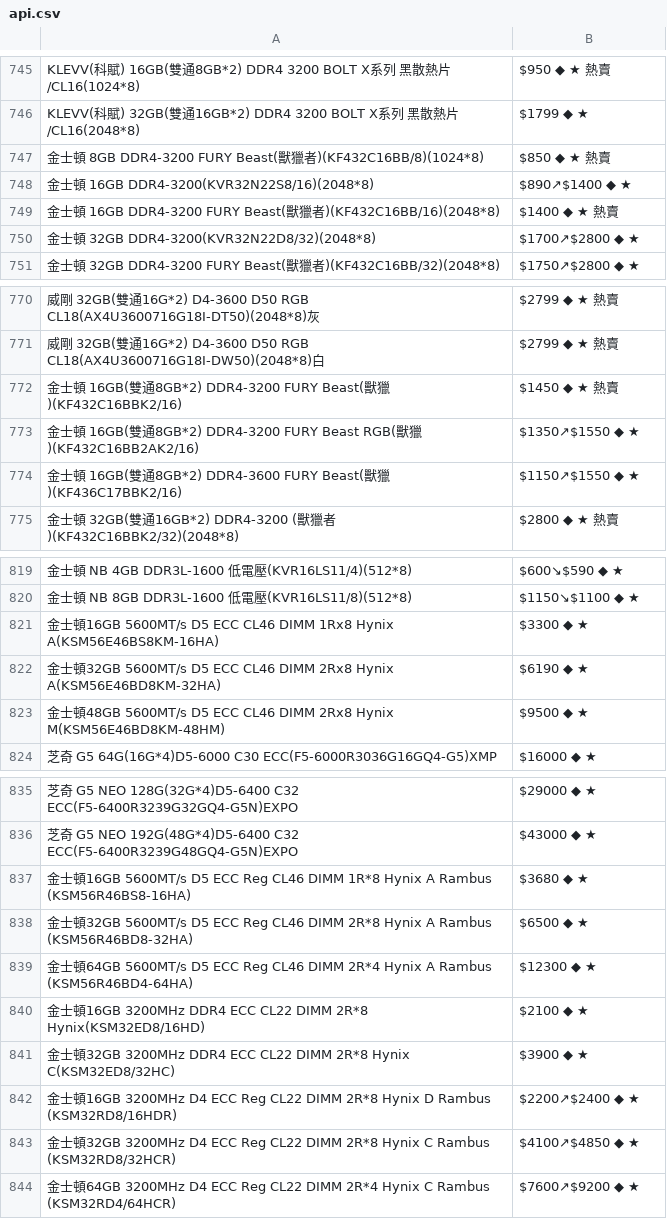
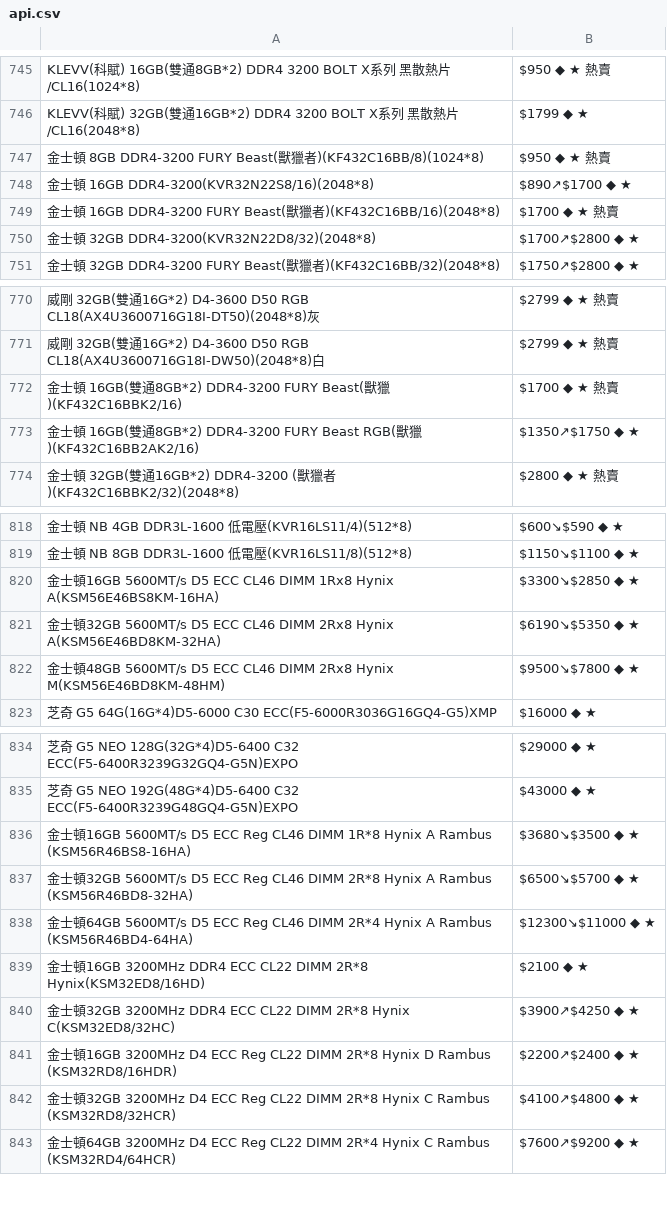
Before and after one commit to suouwang/ops_mid, a CSV file: api.csv, drawn as a sheet; only a part is shown, gaps mark what is left out; removed rows and columns are numbered as before the commit, all else as after; the diff covers the shown part only; the diff names each change by its address in the sheet, - before the commit and + after, or states it on an @@ line.

```diff
--- a/api.csv
+++ b/api.csv
-B747: $850 ◆ ★ 熱賣
+B747: $950 ◆ ★ 熱賣
-B748: $890↗$1400 ◆ ★
+B748: $890↗$1700 ◆ ★
-B749: $1400 ◆ ★ 熱賣
+B749: $1700 ◆ ★ 熱賣
-B772: $1450 ◆ ★ 熱賣
+B772: $1700 ◆ ★ 熱賣
-B773: $1350↗$1550 ◆ ★
+B773: $1350↗$1750 ◆ ★
-row 774: 金士頓 16GB(雙通8GB*2) DDR4-3600 FURY Beast(獸獵)(KF436C17BBK2/16) | $1150↗$1550 ◆ ★
-B820: $3300 ◆ ★
+B820: $3300↘$2850 ◆ ★
-B821: $6190 ◆ ★
+B821: $6190↘$5350 ◆ ★
-B822: $9500 ◆ ★
+B822: $9500↘$7800 ◆ ★
-B836: $3680 ◆ ★
+B836: $3680↘$3500 ◆ ★
-B837: $6500 ◆ ★
+B837: $6500↘$5700 ◆ ★
-B838: $12300 ◆ ★
+B838: $12300↘$11000 ◆ ★
-B840: $3900 ◆ ★
+B840: $3900↗$4250 ◆ ★
-B842: $4100↗$4850 ◆ ★
+B842: $4100↗$4800 ◆ ★
```
Also changed, not shown: 2 added rows, 1 removed row and 1 edited cell elsewhere in this file, 1 other file.
